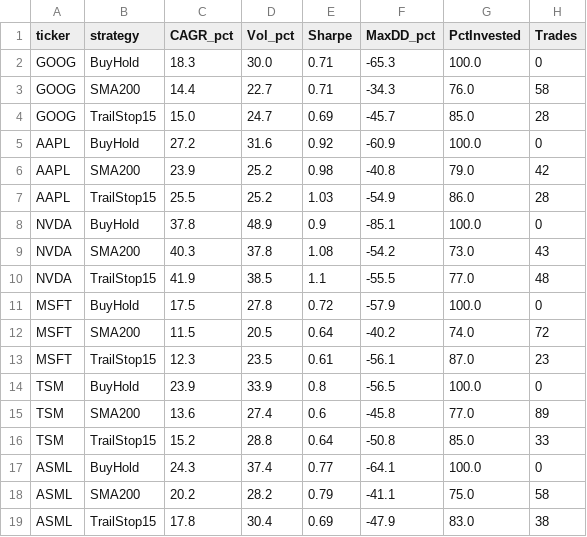
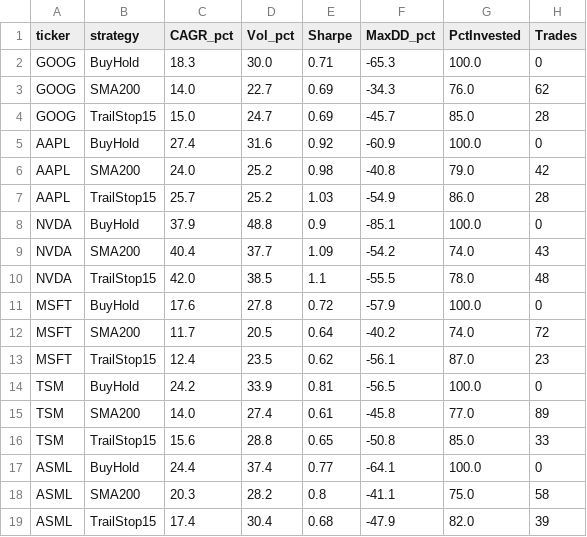
Before and after one commit to jmayank23/scratch, a CSV file: reports/backtests/data/strategy_metrics.csv, drawn as a sheet; only a part is shown; the diff covers the shown part only.

```diff
--- a/reports/backtests/data/strategy_metrics.csv
+++ b/reports/backtests/data/strategy_metrics.csv
@@ -2,18 +2,18 @@ ticker,strategy,CAGR_pct,Vol_pct,Sharpe,MaxDD_pct,PctInvested,Trades
 GOOG,BuyHold,18.3,30.0,0.71,-65.3,100.0,0
-GOOG,SMA200,14.4,22.7,0.71,-34.3,76.0,58
+GOOG,SMA200,14.0,22.7,0.69,-34.3,76.0,62
 GOOG,TrailStop15,15.0,24.7,0.69,-45.7,85.0,28
-AAPL,BuyHold,27.2,31.6,0.92,-60.9,100.0,0
-AAPL,SMA200,23.9,25.2,0.98,-40.8,79.0,42
-AAPL,TrailStop15,25.5,25.2,1.03,-54.9,86.0,28
-NVDA,BuyHold,37.8,48.9,0.9,-85.1,100.0,0
-NVDA,SMA200,40.3,37.8,1.08,-54.2,73.0,43
-NVDA,TrailStop15,41.9,38.5,1.1,-55.5,77.0,48
-MSFT,BuyHold,17.5,27.8,0.72,-57.9,100.0,0
-MSFT,SMA200,11.5,20.5,0.64,-40.2,74.0,72
-MSFT,TrailStop15,12.3,23.5,0.61,-56.1,87.0,23
-TSM,BuyHold,23.9,33.9,0.8,-56.5,100.0,0
-TSM,SMA200,13.6,27.4,0.6,-45.8,77.0,89
-TSM,TrailStop15,15.2,28.8,0.64,-50.8,85.0,33
-ASML,BuyHold,24.3,37.4,0.77,-64.1,100.0,0
-ASML,SMA200,20.2,28.2,0.79,-41.1,75.0,58
-ASML,TrailStop15,17.8,30.4,0.69,-47.9,83.0,38
+AAPL,BuyHold,27.4,31.6,0.92,-60.9,100.0,0
+AAPL,SMA200,24.0,25.2,0.98,-40.8,79.0,42
+AAPL,TrailStop15,25.7,25.2,1.03,-54.9,86.0,28
+NVDA,BuyHold,37.9,48.8,0.9,-85.1,100.0,0
+NVDA,SMA200,40.4,37.7,1.09,-54.2,74.0,43
+NVDA,TrailStop15,42.0,38.5,1.1,-55.5,78.0,48
+MSFT,BuyHold,17.6,27.8,0.72,-57.9,100.0,0
+MSFT,SMA200,11.7,20.5,0.64,-40.2,74.0,72
+MSFT,TrailStop15,12.4,23.5,0.62,-56.1,87.0,23
+TSM,BuyHold,24.2,33.9,0.81,-56.5,100.0,0
+TSM,SMA200,14.0,27.4,0.61,-45.8,77.0,89
+TSM,TrailStop15,15.6,28.8,0.65,-50.8,85.0,33
+ASML,BuyHold,24.4,37.4,0.77,-64.1,100.0,0
+ASML,SMA200,20.3,28.2,0.8,-41.1,75.0,58
+ASML,TrailStop15,17.4,30.4,0.68,-47.9,82.0,39
```
Also changed, not shown: 4 added rows, 1 removed row and 55 edited cells elsewhere in this file, reports/backtests/data/corrections_10pct.csv, reports/backtests/data/corrections_20pct.csv, 37 other files.
